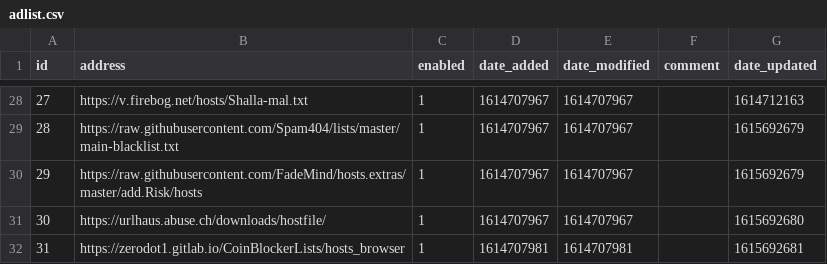
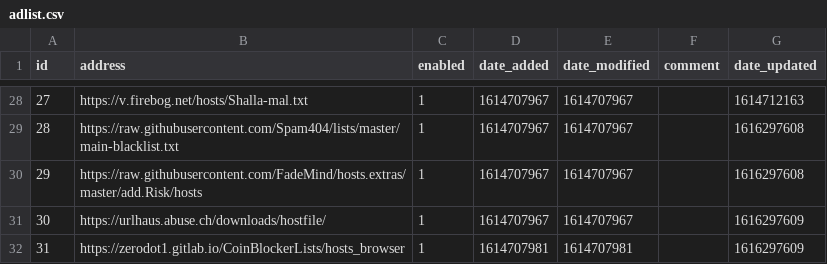
Before and after one commit to bookish1303/my-pihole-lists, a CSV file: adlist.csv, drawn as a sheet; only a part is shown, gaps mark what is left out; the diff covers the shown part only.

```diff
--- a/adlist.csv
+++ b/adlist.csv
@@ -28,5 +28,5 @@ id,address,enabled,date_added,date_modified,comment,date_updated
 27,https://v.firebog.net/hosts/Shalla-mal.txt,1,1614707967,1614707967,,1614712163
-28,https://raw.githubusercontent.com/Spam404/lists/master/main-blacklist.txt,1,1614707967,1614707967,,1615692679
-29,https://raw.githubusercontent.com/FadeMind/hosts.extras/master/add.Risk/hosts,1,1614707967,1614707967,,1615692679
-30,https://urlhaus.abuse.ch/downloads/hostfile/,1,1614707967,1614707967,,1615692680
-31,https://zerodot1.gitlab.io/CoinBlockerLists/hosts_browser,1,1614707981,1614707981,,1615692681
+28,https://raw.githubusercontent.com/Spam404/lists/master/main-blacklist.txt,1,1614707967,1614707967,,1616297608
+29,https://raw.githubusercontent.com/FadeMind/hosts.extras/master/add.Risk/hosts,1,1614707967,1614707967,,1616297608
+30,https://urlhaus.abuse.ch/downloads/hostfile/,1,1614707967,1614707967,,1616297609
+31,https://zerodot1.gitlab.io/CoinBlockerLists/hosts_browser,1,1614707981,1614707981,,1616297609
```
Also changed, not shown: 20 edited cells elsewhere in this file, domainlist.csv.
